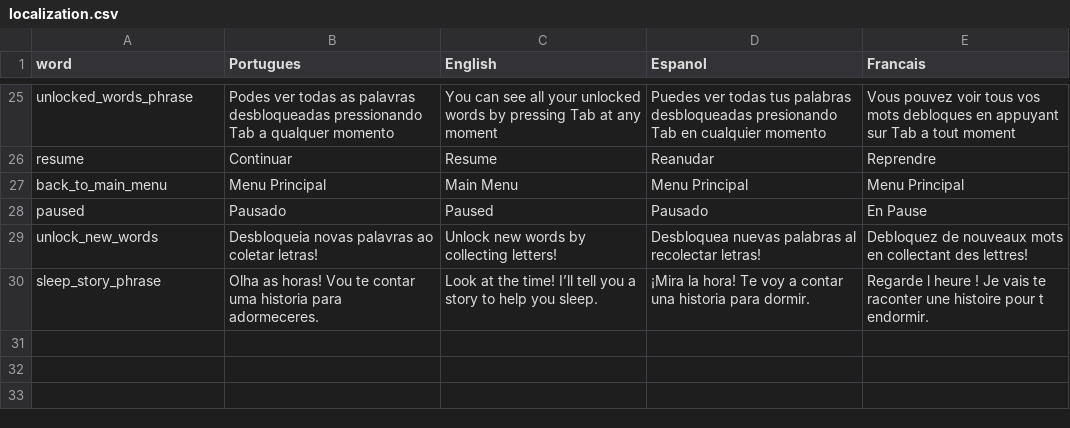
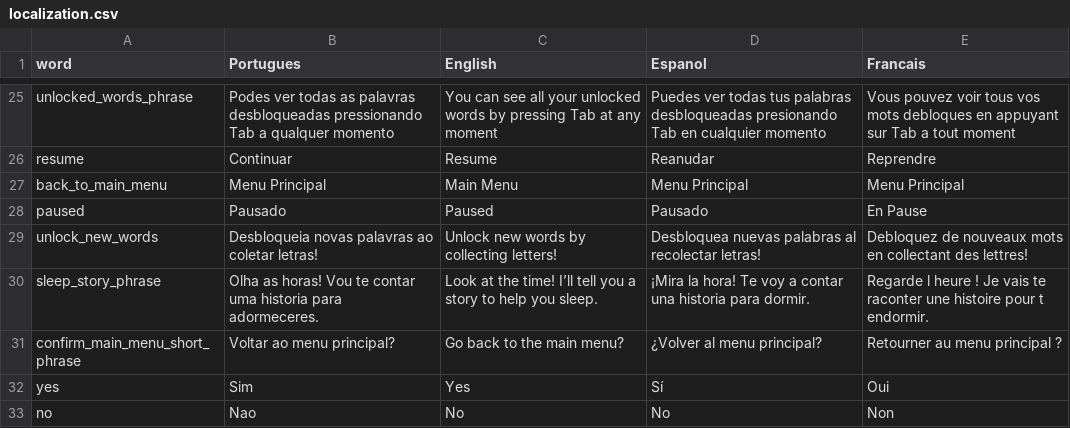
Before and after one commit to HienaDev/GatinhoObidos, a CSV file: Assets/StreamingAssets/localization.csv, drawn as a sheet; only a part is shown, gaps mark what is left out.

```diff
--- a/Assets/StreamingAssets/localization.csv
+++ b/Assets/StreamingAssets/localization.csv
@@ -30 +30,4 @@ unlock_new_words,"Desbloqueia novas palavras ao coletar letras!","Unlock new wor
 sleep_story_phrase,"Olha as horas! Vou te contar uma historia para adormeceres.","Look at the time! I’ll tell you a story to help you sleep.","¡Mira la hora! Te voy a contar una historia para dormir.","Regarde l heure ! Je vais te raconter une histoire pour t endormir."
+confirm_main_menu_short_phrase,"Voltar ao menu principal?","Go back to the main menu?","¿Volver al menu principal?","Retourner au menu principal ?"
+yes,Sim,Yes,Sí,Oui
+no,Nao,No,No,Non
```
Also changed, not shown: 16 other files.
